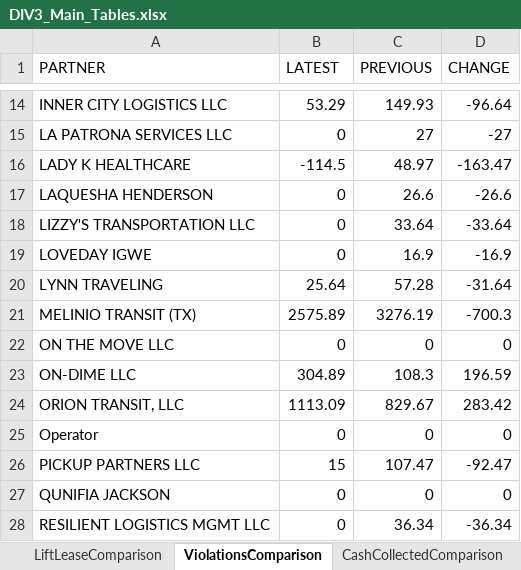
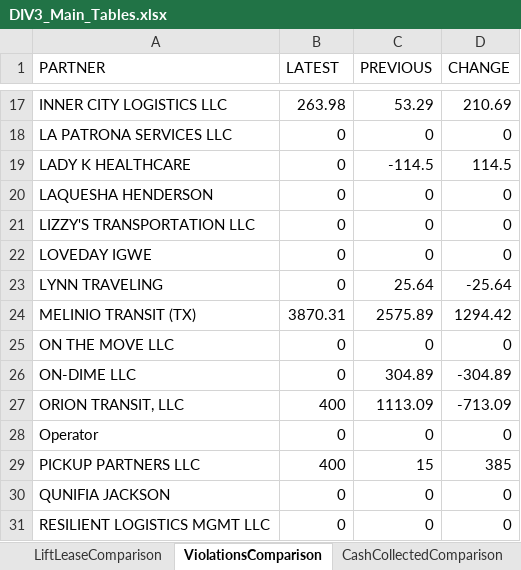
Before and after one commit to neildojeta/DIV3_ANALYSIS, an Excel workbook: ComparedResults/DIV3_Main_Tables.xlsx, sheet ViolationsComparison, drawn as a sheet; only a part is shown, gaps mark what is left out; values as stored, in another font and other column widths than the file's, no cell formats; addresses are those after the commit; the diff covers the shown part only; the diff names each change by its address in the sheet, - before the commit and + after, or states it on an @@ line.

```diff
--- a/ComparedResults/DIV3_Main_Tables.xlsx (sheet ViolationsComparison)
+++ b/ComparedResults/DIV3_Main_Tables.xlsx (sheet ViolationsComparison)
-B17 (LATEST): 53.29
+B17 (LATEST): 263.98
-C17 (PREVIOUS): 149.93
+C17 (PREVIOUS): 53.29
-D17 (CHANGE): -96.64
+D17 (CHANGE): 210.69
-C18 (PREVIOUS): 27
+C18 (PREVIOUS): 0
-D18 (CHANGE): -27
+D18 (CHANGE): 0
-B19 (LATEST): -114.5
+B19 (LATEST): 0
-C19 (PREVIOUS): 48.97
+C19 (PREVIOUS): -114.5
-D19 (CHANGE): -163.47
+D19 (CHANGE): 114.5
-C20 (PREVIOUS): 26.6
+C20 (PREVIOUS): 0
-D20 (CHANGE): -26.6
+D20 (CHANGE): 0
-C21 (PREVIOUS): 33.64
+C21 (PREVIOUS): 0
-D21 (CHANGE): -33.64
+D21 (CHANGE): 0
-C22 (PREVIOUS): 16.9
+C22 (PREVIOUS): 0
-D22 (CHANGE): -16.9
+D22 (CHANGE): 0
-B23 (LATEST): 25.64
+B23 (LATEST): 0
-C23 (PREVIOUS): 57.28
+C23 (PREVIOUS): 25.64
-D23 (CHANGE): -31.64
+D23 (CHANGE): -25.64
-B24 (LATEST): 2575.89
+B24 (LATEST): 3870.31
-C24 (PREVIOUS): 3276.19
+C24 (PREVIOUS): 2575.89
-D24 (CHANGE): -700.3
+D24 (CHANGE): 1294.42
-B26 (LATEST): 304.89
+B26 (LATEST): 0
-C26 (PREVIOUS): 108.3
+C26 (PREVIOUS): 304.89
-D26 (CHANGE): 196.59
+D26 (CHANGE): -304.89
-B27 (LATEST): 1113.09
+B27 (LATEST): 400
-C27 (PREVIOUS): 829.67
+C27 (PREVIOUS): 1113.09
-D27 (CHANGE): 283.42
+D27 (CHANGE): -713.09
-B29 (LATEST): 15
+B29 (LATEST): 400
-C29 (PREVIOUS): 107.47
+C29 (PREVIOUS): 15
-D29 (CHANGE): -92.47
+D29 (CHANGE): 385
-C31 (PREVIOUS): 36.34
+C31 (PREVIOUS): 0
-D31 (CHANGE): -36.34
+D31 (CHANGE): 0
```
Also changed, not shown: 6 added rows, 1 removed row and 36 edited cells elsewhere in this sheet, sheet CashCollectedComparison, sheet HourlyTTLRevComparison, sheet LiftLeaseComparison, sheet TotalInvoicePayment, cell formats, ComparedResults/Dashboard.xlsm, DIV3_ANALYSIS/ComparedResults/DIV3_Main_Tables.xlsx, 27 other files.
